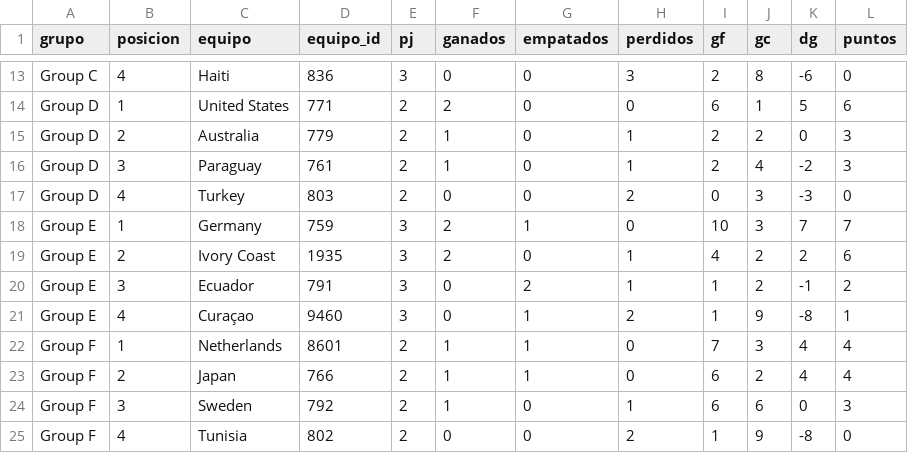
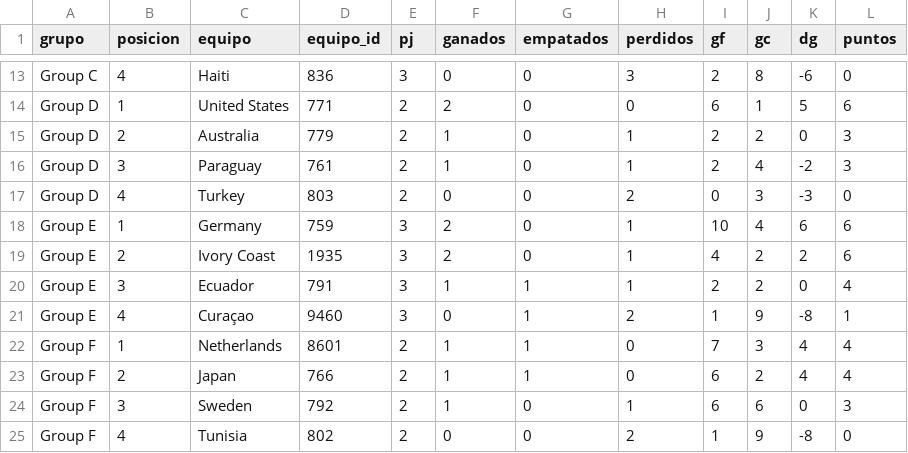
Before and after one commit to dbouzada/mundial-2026-data, a CSV file: data/processed/standings.csv, drawn as a sheet; only a part is shown, gaps mark what is left out.

```diff
--- a/data/processed/standings.csv
+++ b/data/processed/standings.csv
@@ -17,5 +17,5 @@ Group D,3,Paraguay,761,2,1,0,1,2,4,-2,3
 Group D,4,Turkey,803,2,0,0,2,0,3,-3,0
-Group E,1,Germany,759,3,2,1,0,10,3,7,7
+Group E,1,Germany,759,3,2,0,1,10,4,6,6
 Group E,2,Ivory Coast,1935,3,2,0,1,4,2,2,6
-Group E,3,Ecuador,791,3,0,2,1,1,2,-1,2
+Group E,3,Ecuador,791,3,1,1,1,2,2,0,4
 Group E,4,Curaçao,9460,3,0,1,2,1,9,-8,1
```
Also changed, not shown: data/processed/matches.csv, 4 other files.
